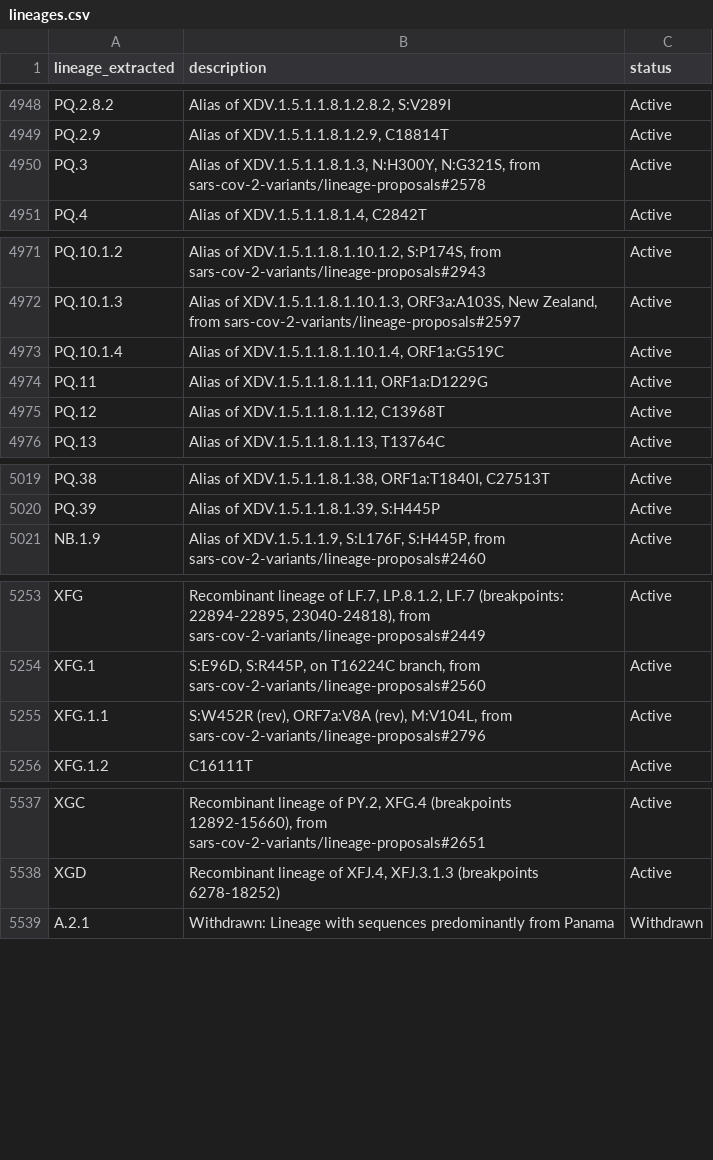
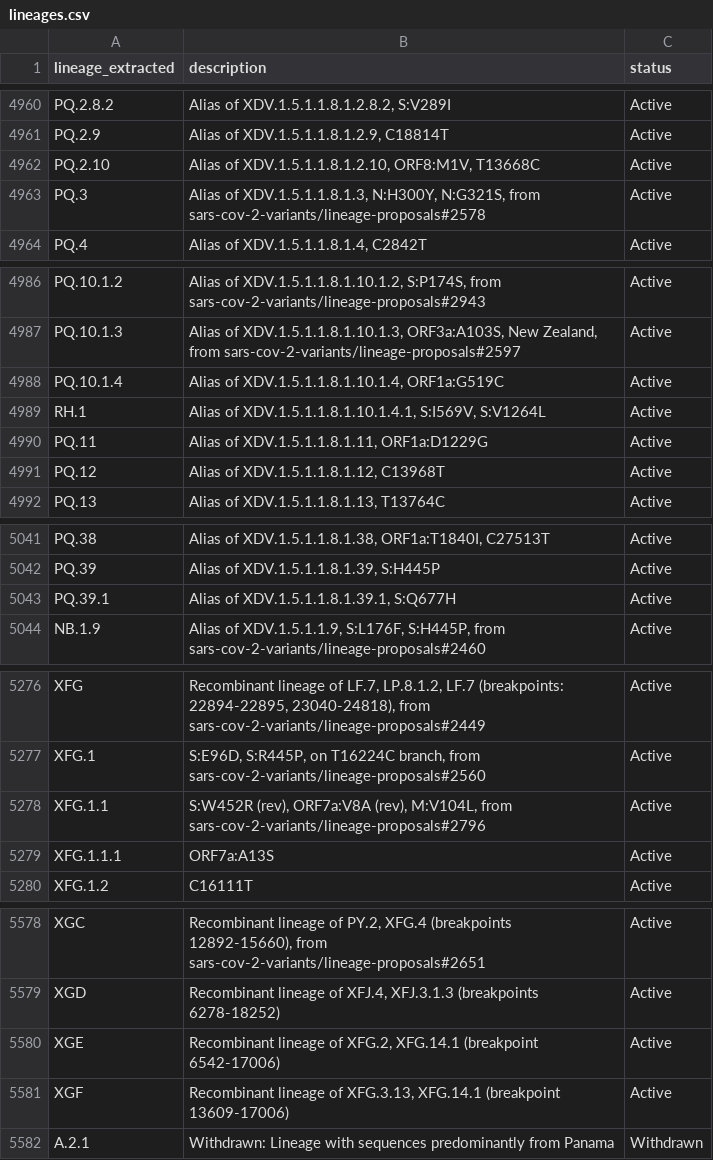
Before and after one commit to NW-PaGe/lineage_classifications, a CSV file: data/lineages.csv, drawn as a sheet; only a part is shown, gaps mark what is left out; the diff covers the shown part only.

Commit message:
Commit from GitHub Actions (Lineages Pipeline)

```diff
--- a/data/lineages.csv
+++ b/data/lineages.csv
@@ -4949,2 +4961,3 @@ PQ.2.8.2,"Alias of XDV.1.5.1.1.8.1.2.8.2, S:V289I",Active
 PQ.2.9,"Alias of XDV.1.5.1.1.8.1.2.9, C18814T",Active
+PQ.2.10,"Alias of XDV.1.5.1.1.8.1.2.10, ORF8:M1V, T13668C",Active
 PQ.3,"Alias of XDV.1.5.1.1.8.1.3, N:H300Y, N:G321S, from sars-cov-2-variants/lineage-proposals#2578",Active
@@ -4973,2 +4988,3 @@ PQ.10.1.3,"Alias of XDV.1.5.1.1.8.1.10.1.3, ORF3a:A103S, New Zealand, from sars-
 PQ.10.1.4,"Alias of XDV.1.5.1.1.8.1.10.1.4, ORF1a:G519C",Active
+RH.1,"Alias of XDV.1.5.1.1.8.1.10.1.4.1, S:I569V, S:V1264L",Active
 PQ.11,"Alias of XDV.1.5.1.1.8.1.11, ORF1a:D1229G",Active
@@ -5020,2 +5042,3 @@ PQ.38,"Alias of XDV.1.5.1.1.8.1.38, ORF1a:T1840I, C27513T",Active
 PQ.39,"Alias of XDV.1.5.1.1.8.1.39, S:H445P",Active
+PQ.39.1,"Alias of XDV.1.5.1.1.8.1.39.1, S:Q677H",Active
 NB.1.9,"Alias of XDV.1.5.1.1.9, S:L176F, S:H445P, from sars-cov-2-variants/lineage-proposals#2460",Active
@@ -5255,2 +5278,3 @@ XFG.1,"S:E96D, S:R445P, on T16224C branch, from sars-cov-2-variants/lineage-prop
 XFG.1.1,"S:W452R (rev), ORF7a:V8A (rev), M:V104L, from sars-cov-2-variants/lineage-proposals#2796",Active
+XFG.1.1.1,ORF7a:A13S,Active
 XFG.1.2,C16111T,Active
@@ -5538,2 +5579,4 @@ XGC,"Recombinant lineage of PY.2, XFG.4 (breakpoints 12892-15660), from sars-cov
 XGD,"Recombinant lineage of XFJ.4, XFJ.3.1.3 (breakpoints 6278-18252)",Active
+XGE,"Recombinant lineage of XFG.2, XFG.14.1 (breakpoint 6542-17006)",Active
+XGF,"Recombinant lineage of XFG.3.13, XFG.14.1 (breakpoint 13609-17006)",Active
 A.2.1,Withdrawn: Lineage with sequences predominantly from Panama,Withdrawn
```
Also changed, not shown: 37 added rows and 1 edited cell elsewhere in this file.
